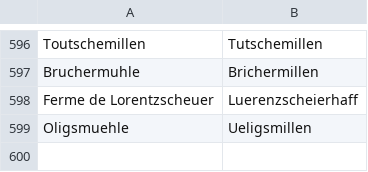
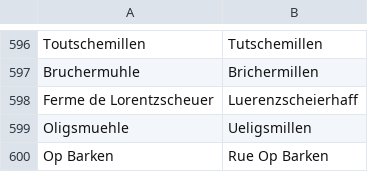
Before and after one commit to osmlu/csventrifuge, a CSV file: rules/luxembourg_addresses/rue.csv, drawn as a sheet; only a part is shown, gaps mark what is left out; the diff names each change by its address in the sheet, - before the commit and + after, or states it on an @@ line.

Commit message:
Name as on sign

```diff
--- a/rules/luxembourg_addresses/rue.csv
+++ b/rules/luxembourg_addresses/rue.csv
+row 600: Op Barken | Rue Op Barken
```
